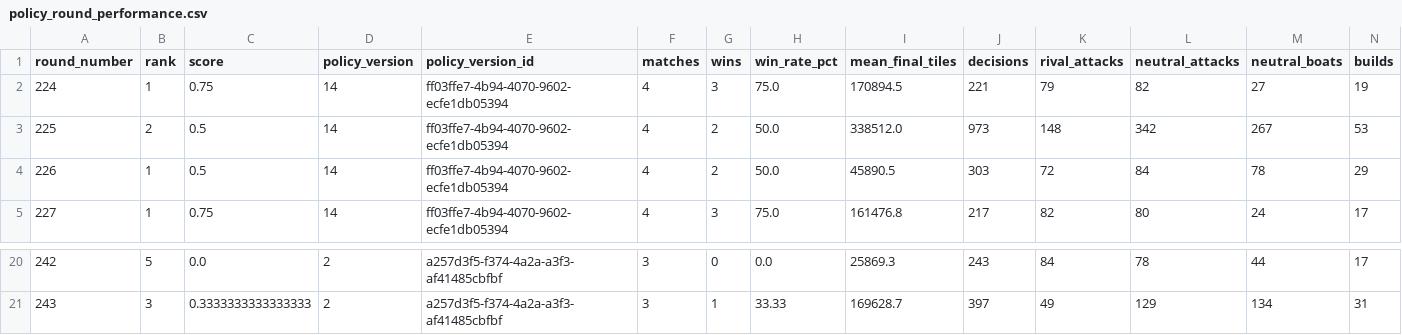
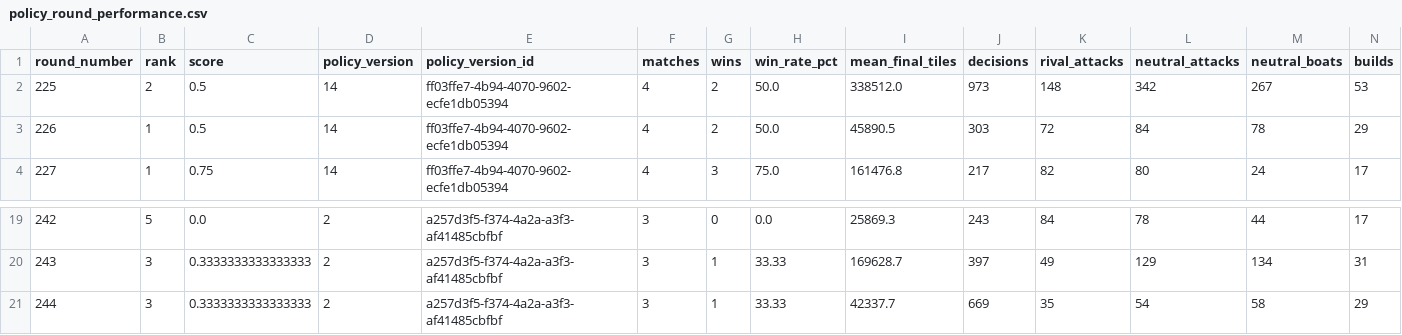
Before and after one commit to welttowelt/proxywar-coworld-starter, a CSV file: data/analysis/policy_round_performance.csv, drawn as a sheet; only a part is shown, gaps mark what is left out; removed rows and columns are numbered as before the commit, all else as after; rows hold the shown columns only; the diff names each change by its address in the sheet, - before the commit and + after, or states it on an @@ line.

```diff
--- a/data/analysis/policy_round_performance.csv
+++ b/data/analysis/policy_round_performance.csv
-row 2: 224 | 1 | 0.75 | 14 | ff03ffe7-4b94-4070-9602-ecfe1db05394 | 4 | 3 | 75.0 | 170894.5 | 221 | 79 | 82 | 27 | 19
+row 21: 244 | 3 | 0.3333333333333333 | 2 | a257d3f5-f374-4a2a-a3f3-af41485cbfbf | 3 | 1 | 33.33 | 42337.7 | 669 | 35 | 54 | 58 | 29
```
Also changed, not shown: data/analysis/ffa_dominance_trend.csv, data/analysis/map_policy_performance.csv, 40 other files.
